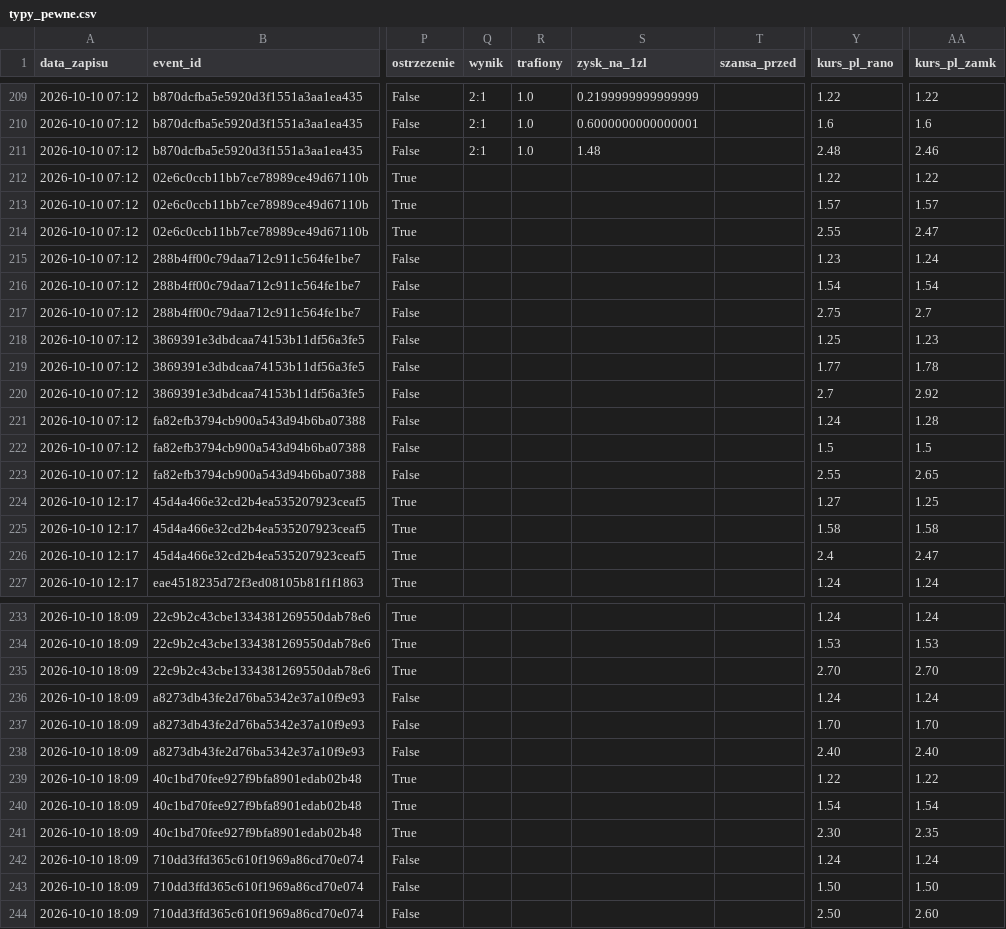
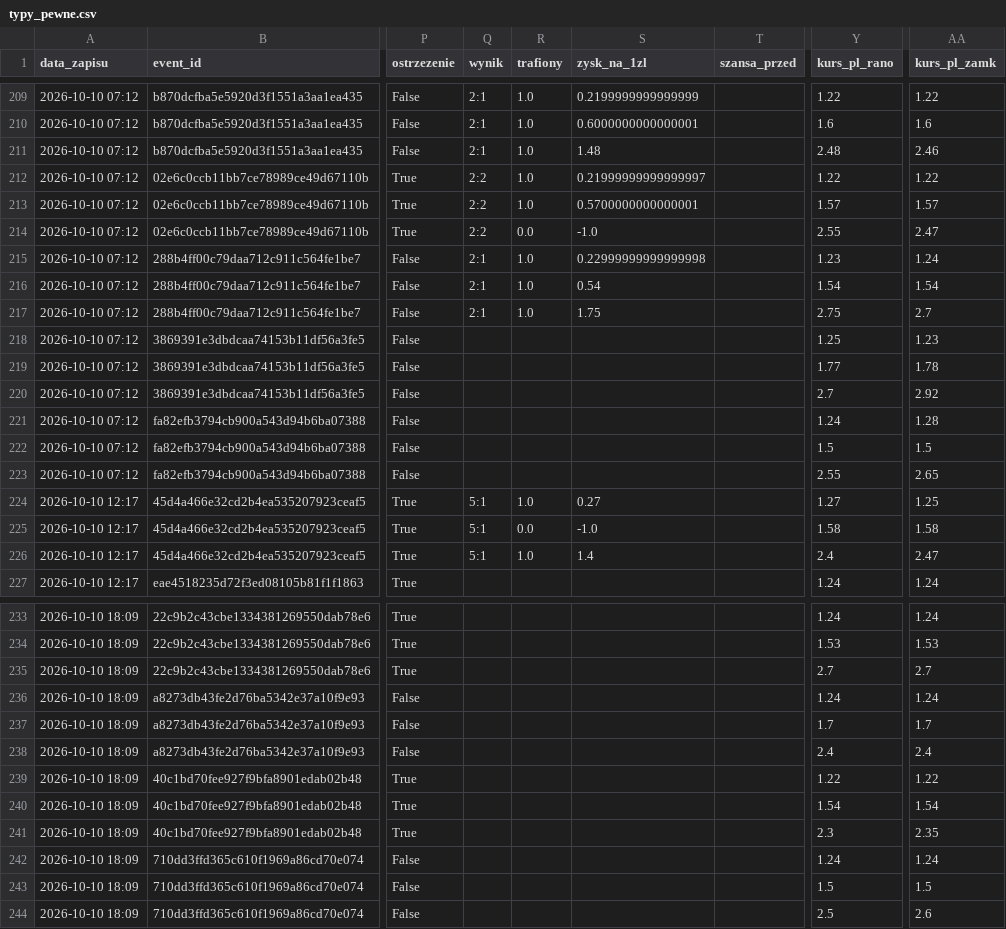
Before and after one commit to lewym90/typer, a CSV file: docs/data/typy_pewne.csv, drawn as a sheet; only a part is shown, gaps mark what is left out; the diff names each change by its address in the sheet, - before the commit and + after, or states it on an @@ line.

Commit message:
Typy 2026-10-10 16:30

```diff
--- a/docs/data/typy_pewne.csv
+++ b/docs/data/typy_pewne.csv
-Q212:Q214 (wynik): (empty)
+Q212:Q214 (wynik): 2:2
-R212:R213 (trafiony): (empty)
+R212:R213 (trafiony): 1.0
-S212 (zysk_na_1zl): (empty)
+S212 (zysk_na_1zl): 0.21999999999999997
-S213 (zysk_na_1zl): (empty)
+S213 (zysk_na_1zl): 0.5700000000000001
-R214 (trafiony): (empty)
+R214 (trafiony): 0.0
-S214 (zysk_na_1zl): (empty)
+S214 (zysk_na_1zl): -1.0
-Q215:Q217 (wynik): (empty)
+Q215:Q217 (wynik): 2:1
-R215:R217 (trafiony): (empty)
+R215:R217 (trafiony): 1.0
-S215 (zysk_na_1zl): (empty)
+S215 (zysk_na_1zl): 0.22999999999999998
-S216 (zysk_na_1zl): (empty)
+S216 (zysk_na_1zl): 0.54
-S217 (zysk_na_1zl): (empty)
+S217 (zysk_na_1zl): 1.75
-Q224:Q226 (wynik): (empty)
+Q224:Q226 (wynik): 5:1
-R224 (trafiony): (empty)
+R224 (trafiony): 1.0
-S224 (zysk_na_1zl): (empty)
+S224 (zysk_na_1zl): 0.27
-R225 (trafiony): (empty)
+R225 (trafiony): 0.0
-S225 (zysk_na_1zl): (empty)
+S225 (zysk_na_1zl): -1.0
-R226 (trafiony): (empty)
+R226 (trafiony): 1.0
-S226 (zysk_na_1zl): (empty)
+S226 (zysk_na_1zl): 1.4
-Y235 (kurs_pl_rano): 2.70
+Y235 (kurs_pl_rano): 2.7
-AA235 (kurs_pl_zamk): 2.70
+AA235 (kurs_pl_zamk): 2.7
-Y237 (kurs_pl_rano): 1.70
+Y237 (kurs_pl_rano): 1.7
-AA237 (kurs_pl_zamk): 1.70
+AA237 (kurs_pl_zamk): 1.7
-Y238 (kurs_pl_rano): 2.40
+Y238 (kurs_pl_rano): 2.4
-AA238 (kurs_pl_zamk): 2.40
+AA238 (kurs_pl_zamk): 2.4
-Y241 (kurs_pl_rano): 2.30
+Y241 (kurs_pl_rano): 2.3
-Y243 (kurs_pl_rano): 1.50
+Y243 (kurs_pl_rano): 1.5
-AA243 (kurs_pl_zamk): 1.50
+AA243 (kurs_pl_zamk): 1.5
-Y244 (kurs_pl_rano): 2.50
+Y244 (kurs_pl_rano): 2.5
-AA244 (kurs_pl_zamk): 2.60
+AA244 (kurs_pl_zamk): 2.6
```
Also changed, not shown: docs/data/typy_inne.csv, docs/data/typy_value.csv, 6 other files.
